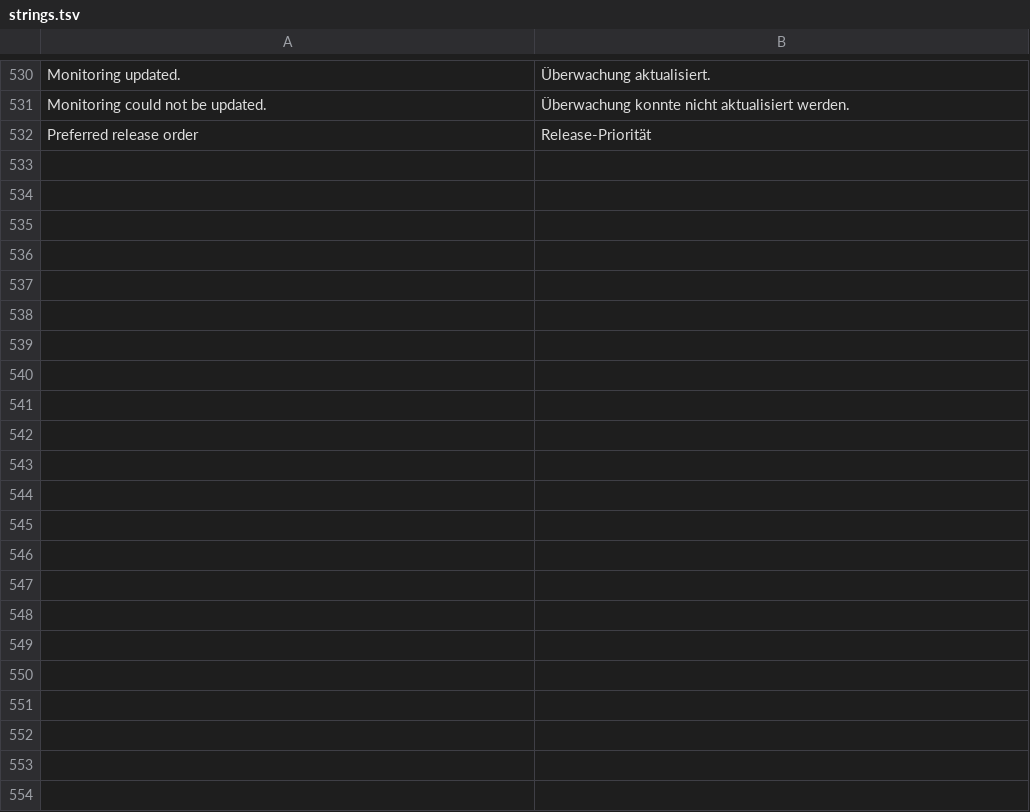
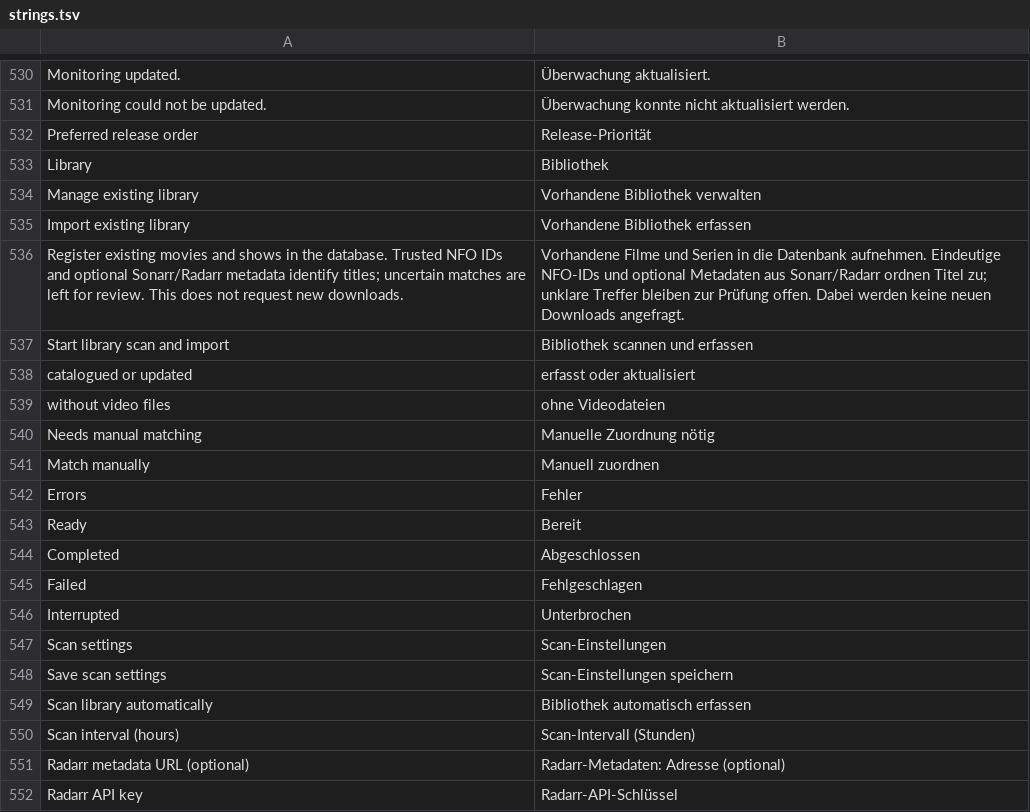
Before and after one commit to gerrit117/MediaManager, a TSV file: web/src/lib/i18n/strings.tsv, drawn as a sheet; only a part is shown, gaps mark what is left out; the diff covers the shown part only; the diff names each change by its address in the sheet, - before the commit and + after, or states it on an @@ line.

Commit message:
Add background library catalogue imports and scan settings (#7)

```diff
--- a/web/src/lib/i18n/strings.tsv
+++ b/web/src/lib/i18n/strings.tsv
+row 533: Library | Bibliothek
+row 534: Manage existing library | Vorhandene Bibliothek verwalten
+row 535: Import existing library | Vorhandene Bibliothek erfassen
+row 536: Register existing movies and shows in the database. Trusted NFO IDs and optional Sonarr/Radarr metadata identify titles; uncertain matches are left for review. This does not request new downloads. | Vorhandene Filme und Serien in die Datenbank aufnehmen. Eindeutige NFO-IDs und optional Metadaten aus Sonarr/Radarr ordnen Titel zu; unklare Treffer bleiben zur Prüfung offen. Dabei werden keine neuen Downloads angefragt.
+row 537: Start library scan and import | Bibliothek scannen und erfassen
+row 538: catalogued or updated | erfasst oder aktualisiert
+row 539: without video files | ohne Videodateien
+row 540: Needs manual matching | Manuelle Zuordnung nötig
+row 541: Match manually | Manuell zuordnen
+row 542: Errors | Fehler
+row 543: Ready | Bereit
+row 544: Completed | Abgeschlossen
+row 545: Failed | Fehlgeschlagen
+row 546: Interrupted | Unterbrochen
+row 547: Scan settings | Scan-Einstellungen
+row 548: Save scan settings | Scan-Einstellungen speichern
+row 549: Scan library automatically | Bibliothek automatisch erfassen
+row 550: Scan interval (hours) | Scan-Intervall (Stunden)
+row 551: Radarr metadata URL (optional) | Radarr-Metadaten: Adresse (optional)
+row 552: Radarr API key | Radarr-API-Schlüssel
```
Also changed, not shown: 22 added rows elsewhere in this file, 24 other files.
